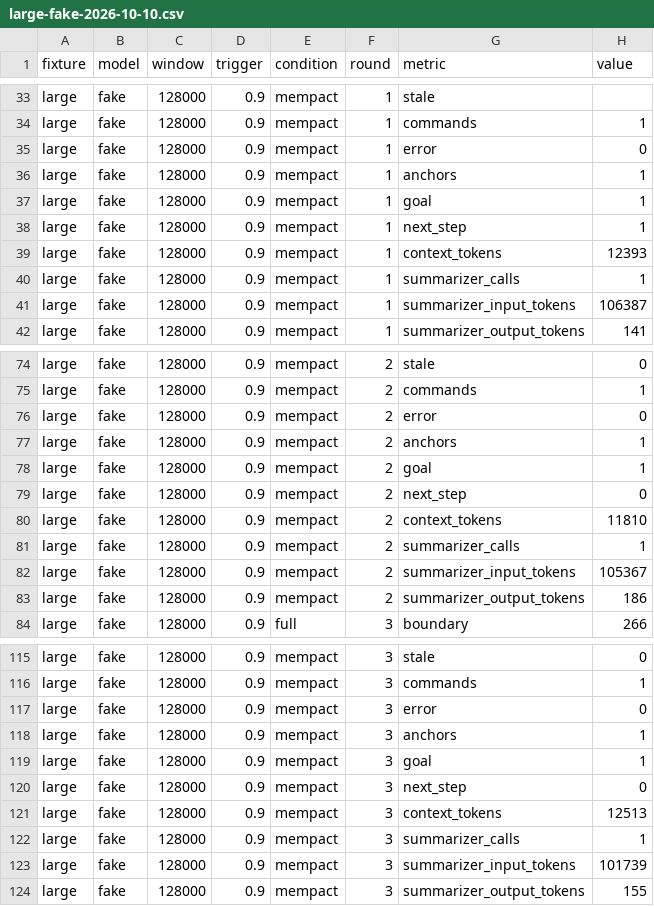
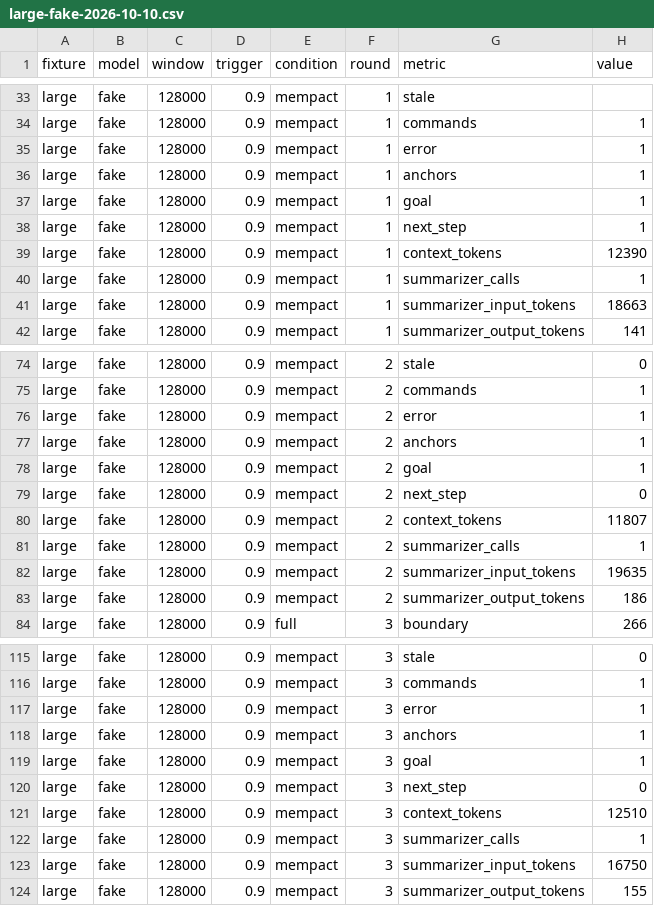
Before and after one commit to topmass/mempact, a CSV file: bench/results/large-fake-2026-10-10.csv, drawn as a sheet; only a part is shown, gaps mark what is left out.

Commit message:
Fix review findings: small-window cap and overflow loop, reversal heuristic, summarizer input cost
Retained user messages cap at a tenth of the window. The overflow path
does not resume twice without a user message in between. Questions and
complaints no longer supersede a rule. The overflow retry trims to fit
first and drops a tenth per retry. User !cmd runs and branch summaries
stay out of retained messages and constraints. new_context history does
not return through the ledger. The validator accepts common heading
formats and a Next step that waits on the user. Tool results are cut to
2,000 characters in the summarizer input only. Error lines prefer typed
errors. Benchmark CSVs regenerated.

```diff
--- a/bench/results/large-fake-2026-10-10.csv
+++ b/bench/results/large-fake-2026-10-10.csv
@@ -34,3 +34,3 @@ large,fake,128000,0.9,mempact,1,stale,
 large,fake,128000,0.9,mempact,1,commands,1
-large,fake,128000,0.9,mempact,1,error,0
+large,fake,128000,0.9,mempact,1,error,1
 large,fake,128000,0.9,mempact,1,anchors,1
@@ -38,5 +38,5 @@ large,fake,128000,0.9,mempact,1,goal,1
 large,fake,128000,0.9,mempact,1,next_step,1
-large,fake,128000,0.9,mempact,1,context_tokens,12393
+large,fake,128000,0.9,mempact,1,context_tokens,12390
 large,fake,128000,0.9,mempact,1,summarizer_calls,1
-large,fake,128000,0.9,mempact,1,summarizer_input_tokens,106387
+large,fake,128000,0.9,mempact,1,summarizer_input_tokens,18663
 large,fake,128000,0.9,mempact,1,summarizer_output_tokens,141
@@ -75,3 +75,3 @@ large,fake,128000,0.9,mempact,2,stale,0
 large,fake,128000,0.9,mempact,2,commands,1
-large,fake,128000,0.9,mempact,2,error,0
+large,fake,128000,0.9,mempact,2,error,1
 large,fake,128000,0.9,mempact,2,anchors,1
@@ -79,5 +79,5 @@ large,fake,128000,0.9,mempact,2,goal,1
 large,fake,128000,0.9,mempact,2,next_step,0
-large,fake,128000,0.9,mempact,2,context_tokens,11810
+large,fake,128000,0.9,mempact,2,context_tokens,11807
 large,fake,128000,0.9,mempact,2,summarizer_calls,1
-large,fake,128000,0.9,mempact,2,summarizer_input_tokens,105367
+large,fake,128000,0.9,mempact,2,summarizer_input_tokens,19635
 large,fake,128000,0.9,mempact,2,summarizer_output_tokens,186
@@ -116,3 +116,3 @@ large,fake,128000,0.9,mempact,3,stale,0
 large,fake,128000,0.9,mempact,3,commands,1
-large,fake,128000,0.9,mempact,3,error,0
+large,fake,128000,0.9,mempact,3,error,1
 large,fake,128000,0.9,mempact,3,anchors,1
@@ -120,5 +120,5 @@ large,fake,128000,0.9,mempact,3,goal,1
 large,fake,128000,0.9,mempact,3,next_step,0
-large,fake,128000,0.9,mempact,3,context_tokens,12513
+large,fake,128000,0.9,mempact,3,context_tokens,12510
 large,fake,128000,0.9,mempact,3,summarizer_calls,1
-large,fake,128000,0.9,mempact,3,summarizer_input_tokens,101739
+large,fake,128000,0.9,mempact,3,summarizer_input_tokens,16750
 large,fake,128000,0.9,mempact,3,summarizer_output_tokens,155
```
Also changed, not shown: bench/results/medium-fake-2026-10-10.csv, bench/results/small-fake-2026-10-10.csv, 14 other files.
